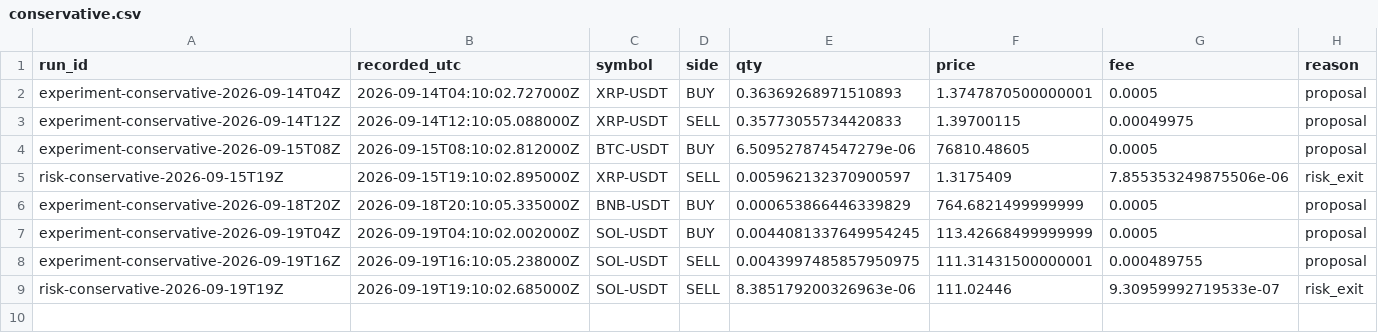
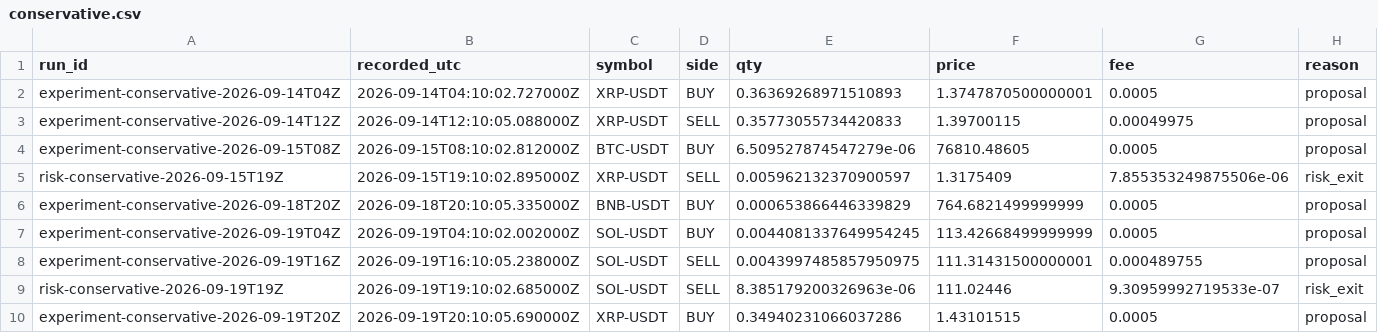
Before and after one commit to stanely18/trading-bot, a CSV file: trades/conservative.csv, drawn as a sheet; the diff names each change by its address in the sheet, - before the commit and + after, or states it on an @@ line.

```diff
--- a/trades/conservative.csv
+++ b/trades/conservative.csv
+row 10: experiment-conservative-2026-09-19T20Z | 2026-09-19T20:10:05.690000Z | XRP-USDT | BUY | 0.34940231066037286 | 1.43101515 | 0.0005 | proposal
```
Also changed, not shown: 7 other files.
